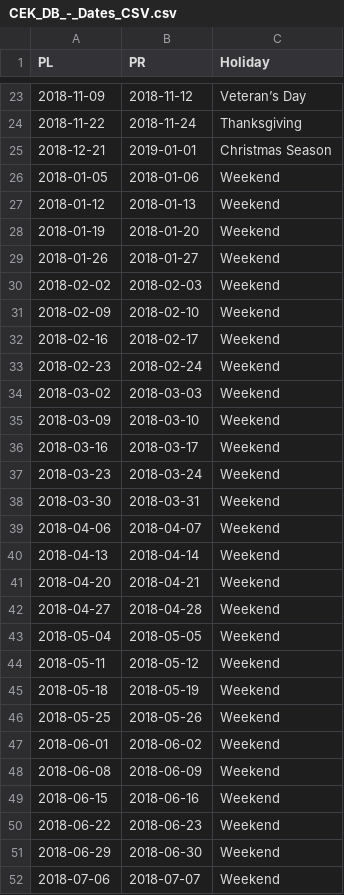
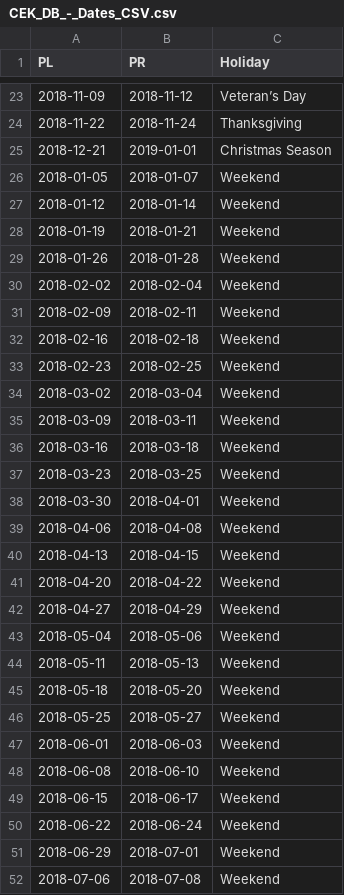
Before and after one commit to naughty-code/bigbear, a CSV file: scrappers/CEK_DB_-_Dates_CSV.csv, drawn as a sheet; only a part is shown, gaps mark what is left out; the diff covers the shown part only.

Commit message:
Fix csv with dates

```diff
--- a/scrappers/CEK_DB_-_Dates_CSV.csv
+++ b/scrappers/CEK_DB_-_Dates_CSV.csv
@@ -25,28 +25,28 @@ PL,PR,Holiday
 2018-12-21,2019-01-01,Christmas Season
-2018-01-05,2018-01-06,Weekend
-2018-01-12,2018-01-13,Weekend
-2018-01-19,2018-01-20,Weekend
-2018-01-26,2018-01-27,Weekend
-2018-02-02,2018-02-03,Weekend
-2018-02-09,2018-02-10,Weekend
-2018-02-16,2018-02-17,Weekend
-2018-02-23,2018-02-24,Weekend
-2018-03-02,2018-03-03,Weekend
-2018-03-09,2018-03-10,Weekend
-2018-03-16,2018-03-17,Weekend
-2018-03-23,2018-03-24,Weekend
-2018-03-30,2018-03-31,Weekend
-2018-04-06,2018-04-07,Weekend
-2018-04-13,2018-04-14,Weekend
-2018-04-20,2018-04-21,Weekend
-2018-04-27,2018-04-28,Weekend
-2018-05-04,2018-05-05,Weekend
-2018-05-11,2018-05-12,Weekend
-2018-05-18,2018-05-19,Weekend
-2018-05-25,2018-05-26,Weekend
-2018-06-01,2018-06-02,Weekend
-2018-06-08,2018-06-09,Weekend
-2018-06-15,2018-06-16,Weekend
-2018-06-22,2018-06-23,Weekend
-2018-06-29,2018-06-30,Weekend
-2018-07-06,2018-07-07,Weekend
+2018-01-05,2018-01-07,Weekend
+2018-01-12,2018-01-14,Weekend
+2018-01-19,2018-01-21,Weekend
+2018-01-26,2018-01-28,Weekend
+2018-02-02,2018-02-04,Weekend
+2018-02-09,2018-02-11,Weekend
+2018-02-16,2018-02-18,Weekend
+2018-02-23,2018-02-25,Weekend
+2018-03-02,2018-03-04,Weekend
+2018-03-09,2018-03-11,Weekend
+2018-03-16,2018-03-18,Weekend
+2018-03-23,2018-03-25,Weekend
+2018-03-30,2018-04-01,Weekend
+2018-04-06,2018-04-08,Weekend
+2018-04-13,2018-04-15,Weekend
+2018-04-20,2018-04-22,Weekend
+2018-04-27,2018-04-29,Weekend
+2018-05-04,2018-05-06,Weekend
+2018-05-11,2018-05-13,Weekend
+2018-05-18,2018-05-20,Weekend
+2018-05-25,2018-05-27,Weekend
+2018-06-01,2018-06-03,Weekend
+2018-06-08,2018-06-10,Weekend
+2018-06-15,2018-06-17,Weekend
+2018-06-22,2018-06-24,Weekend
+2018-06-29,2018-07-01,Weekend
+2018-07-06,2018-07-08,Weekend
```
Also changed, not shown: 77 edited cells elsewhere in this file.
